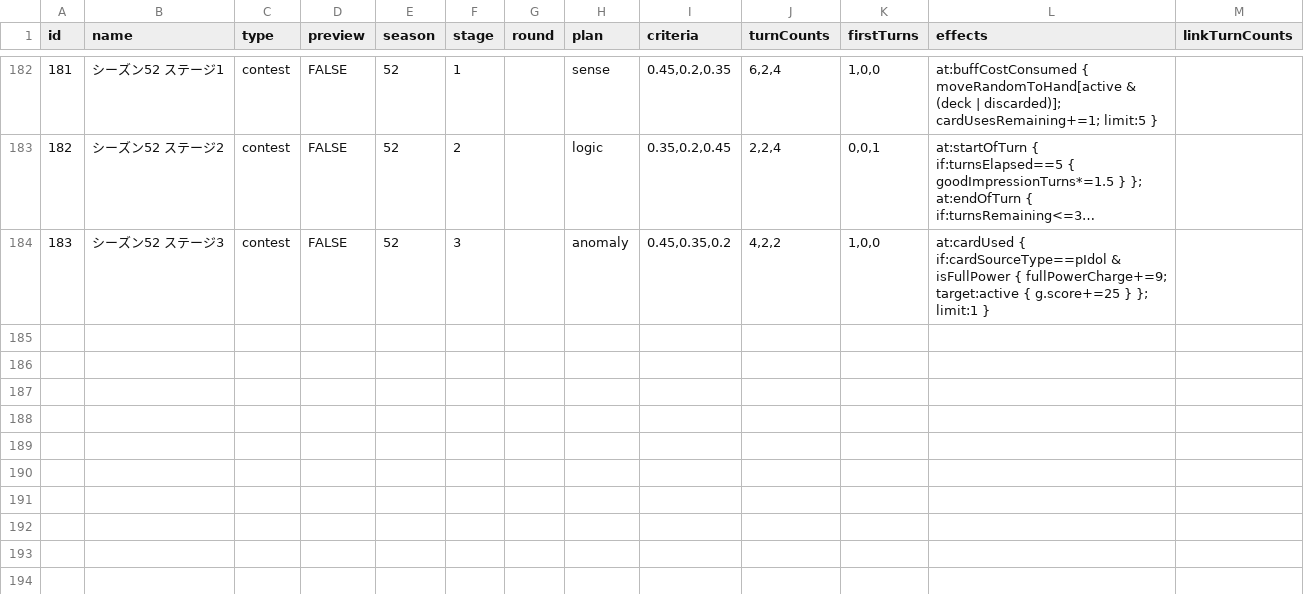
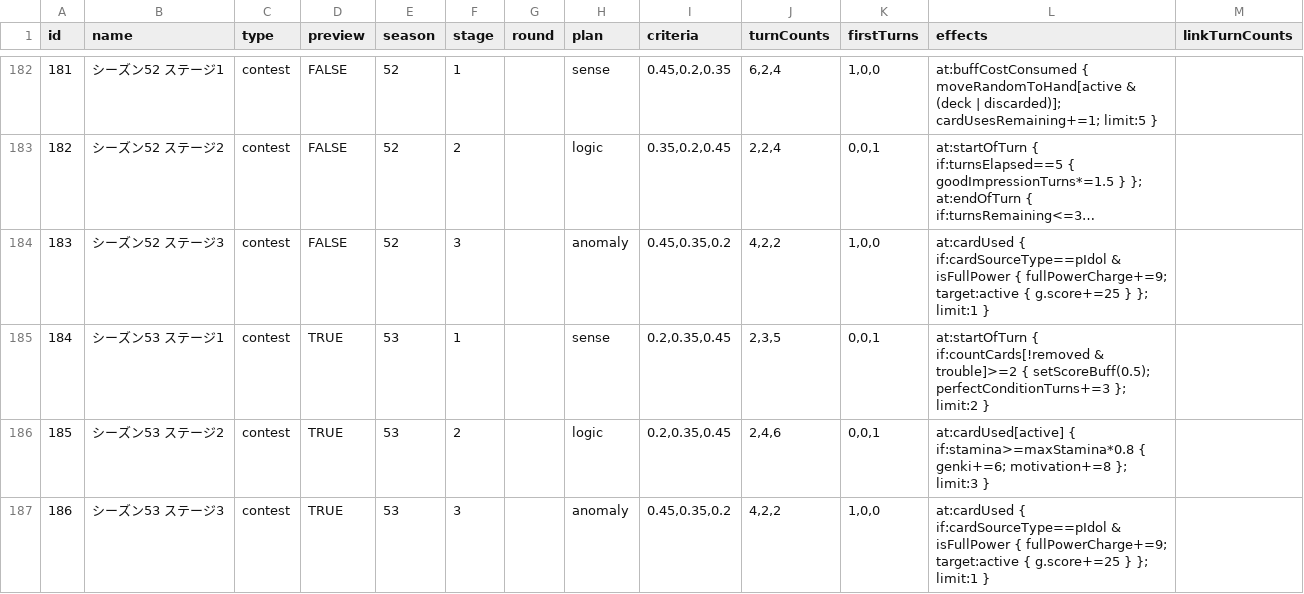
Before and after one commit to surisuririsu/gakumas-tools, a CSV file: packages/gakumas-data/csv/stages.csv, drawn as a sheet; only a part is shown, gaps mark what is left out; long unchanged cells end in …; the diff names each change by its address in the sheet, - before the commit and + after, or states it on an @@ line.

```diff
--- a/packages/gakumas-data/csv/stages.csv
+++ b/packages/gakumas-data/csv/stages.csv
+row 185: 184 | シーズン53 ステージ1 | contest | TRUE | 53 | 1 |  | sense | 0.2,0.35,0.45 | 2,3,5 | 0,0,1 | at:startOfTurn { if:countCards[!removed & trouble]>=2 { setScoreBuff(0.5); perfectConditionTurns+=3 }; limit:2 }
+row 186: 185 | シーズン53 ステージ2 | contest | TRUE | 53 | 2 |  | logic | 0.2,0.35,0.45 | 2,4,6 | 0,0,1 | at:cardUsed[active] { if:stamina>=maxStamina*0.8 { genki+=6; motivation+=8 }; limit:3 }
+row 187: 186 | シーズン53 ステージ3 | contest | TRUE | 53 | 3 |  | anomaly | 0.45,0.35,0.2 | 4,2,2 | 1,0,0 | at:cardUsed { if:cardSourceType==pIdol & isFullPower { fullPowerCharge+=9; target:active { g.score+=25 } }; limit:1 }
```
Also changed, not shown: 1 other file.
